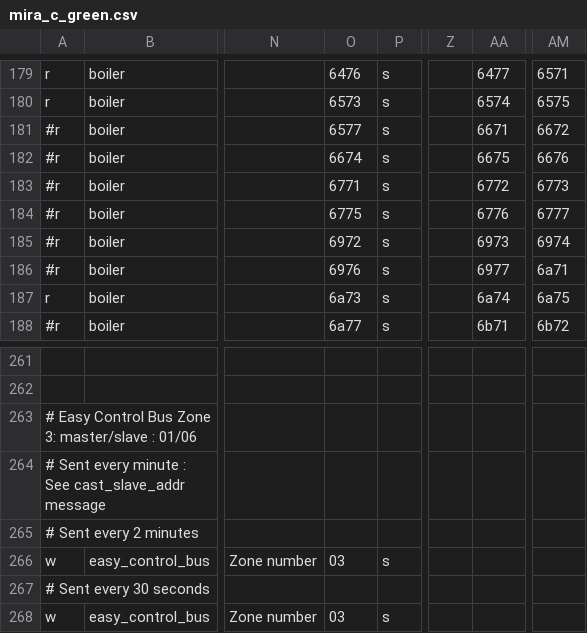
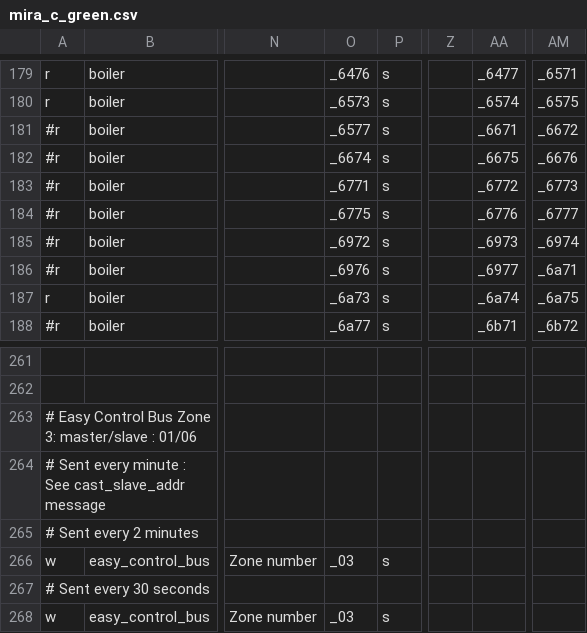
Before and after one commit to ysard/ebusd_configuration_chaffoteaux_bridgenet, a CSV file: mira_c_green.csv, drawn as a sheet; only a part is shown, gaps mark what is left out; the diff covers the shown part only; the diff names each change by its address in the sheet, - before the commit and + after, or states it on an @@ line.

```diff
--- a/mira_c_green.csv
+++ b/mira_c_green.csv
-O179: 6476
+O179: _6476
-AA179: 6477
+AA179: _6477
-AM179: 6571
+AM179: _6571
-O180: 6573
+O180: _6573
-AA180: 6574
+AA180: _6574
-AM180: 6575
+AM180: _6575
-O181: 6577
+O181: _6577
-AA181: 6671
+AA181: _6671
-AM181: 6672
+AM181: _6672
-O182: 6674
+O182: _6674
-AA182: 6675
+AA182: _6675
-AM182: 6676
+AM182: _6676
-O183: 6771
+O183: _6771
-AA183: 6772
+AA183: _6772
-AM183: 6773
+AM183: _6773
-O184: 6775
+O184: _6775
-AA184: 6776
+AA184: _6776
-AM184: 6777
+AM184: _6777
-O185: 6972
+O185: _6972
-AA185: 6973
+AA185: _6973
-AM185: 6974
+AM185: _6974
-O186: 6976
+O186: _6976
-AA186: 6977
+AA186: _6977
-AM186: 6a71
+AM186: _6a71
-O187: 6a73
+O187: _6a73
-AA187: 6a74
+AA187: _6a74
-AM187: 6a75
+AM187: _6a75
-O188: 6a77
+O188: _6a77
-AA188: 6b71
+AA188: _6b71
-AM188: 6b72
+AM188: _6b72
-O266: 03
+O266: _03
-O268: 03
+O268: _03
```
Also changed, not shown: 80 edited cells elsewhere in this file.
